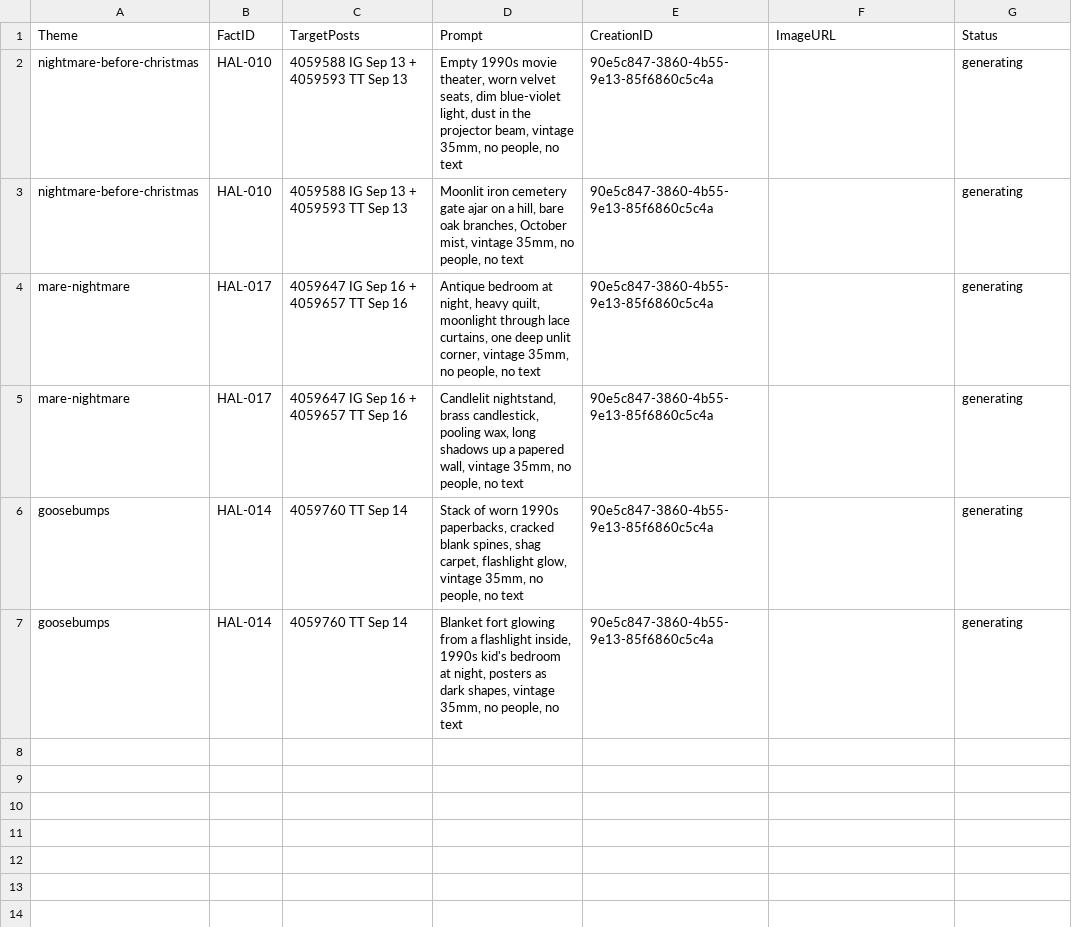
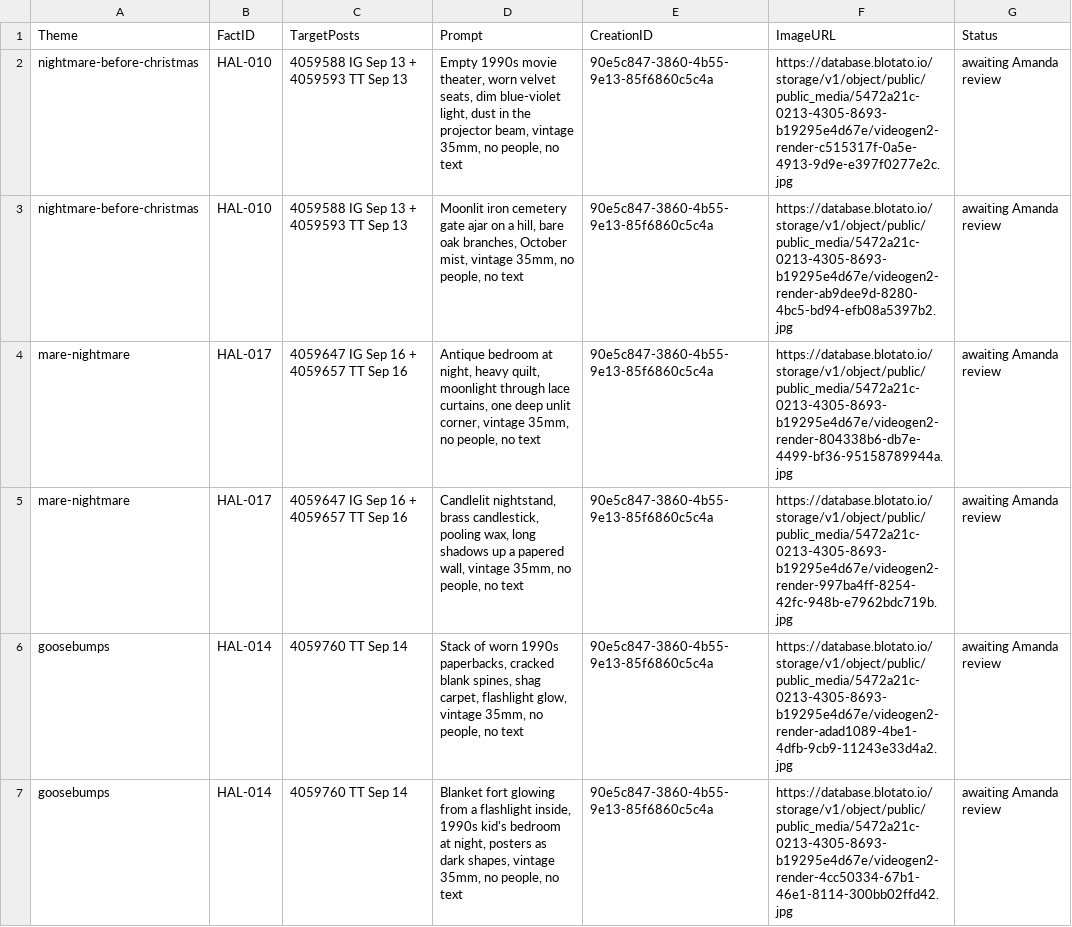
Before and after one commit to amandakersh85-sketch/GentleMuse, a CSV file: filing-system/data/theme-image-drafts.csv, drawn as a sheet.

```diff
--- a/filing-system/data/theme-image-drafts.csv
+++ b/filing-system/data/theme-image-drafts.csv
@@ -1,7 +1,7 @@
 Theme,FactID,TargetPosts,Prompt,CreationID,ImageURL,Status
-nightmare-before-christmas,HAL-010,4059588 IG Sep 13 + 4059593 TT Sep 13,"Empty 1990s movie theater, worn velvet seats, dim blue-violet light, dust in the projector beam, vintage 35mm, no people, no text",90e5c847-3860-4b55-9e13-85f6860c5c4a,,generating
-nightmare-before-christmas,HAL-010,4059588 IG Sep 13 + 4059593 TT Sep 13,"Moonlit iron cemetery gate ajar on a hill, bare oak branches, October mist, vintage 35mm, no people, no text",90e5c847-3860-4b55-9e13-85f6860c5c4a,,generating
-mare-nightmare,HAL-017,4059647 IG Sep 16 + 4059657 TT Sep 16,"Antique bedroom at night, heavy quilt, moonlight through lace curtains, one deep unlit corner, vintage 35mm, no people, no text",90e5c847-3860-4b55-9e13-85f6860c5c4a,,generating
-mare-nightmare,HAL-017,4059647 IG Sep 16 + 4059657 TT Sep 16,"Candlelit nightstand, brass candlestick, pooling wax, long shadows up a papered wall, vintage 35mm, no people, no text",90e5c847-3860-4b55-9e13-85f6860c5c4a,,generating
-goosebumps,HAL-014,4059760 TT Sep 14,"Stack of worn 1990s paperbacks, cracked blank spines, shag carpet, flashlight glow, vintage 35mm, no people, no text",90e5c847-3860-4b55-9e13-85f6860c5c4a,,generating
-goosebumps,HAL-014,4059760 TT Sep 14,"Blanket fort glowing from a flashlight inside, 1990s kid's bedroom at night, posters as dark shapes, vintage 35mm, no people, no text",90e5c847-3860-4b55-9e13-85f6860c5c4a,,generating
+nightmare-before-christmas,HAL-010,4059588 IG Sep 13 + 4059593 TT Sep 13,"Empty 1990s movie theater, worn velvet seats, dim blue-violet light, dust in the projector beam, vintage 35mm, no people, no text",90e5c847-3860-4b55-9e13-85f6860c5c4a,https://database.blotato.io/storage/v1/object/public/public_media/5472a21c-0213-4305-8693-b19295e4d67e/videogen2-render-c515317f-0a5e-4913-9d9e-e397f0277e2c.jpg,awaiting Amanda review
+nightmare-before-christmas,HAL-010,4059588 IG Sep 13 + 4059593 TT Sep 13,"Moonlit iron cemetery gate ajar on a hill, bare oak branches, October mist, vintage 35mm, no people, no text",90e5c847-3860-4b55-9e13-85f6860c5c4a,https://database.blotato.io/storage/v1/object/public/public_media/5472a21c-0213-4305-8693-b19295e4d67e/videogen2-render-ab9dee9d-8280-4bc5-bd94-efb08a5397b2.jpg,awaiting Amanda review
+mare-nightmare,HAL-017,4059647 IG Sep 16 + 4059657 TT Sep 16,"Antique bedroom at night, heavy quilt, moonlight through lace curtains, one deep unlit corner, vintage 35mm, no people, no text",90e5c847-3860-4b55-9e13-85f6860c5c4a,https://database.blotato.io/storage/v1/object/public/public_media/5472a21c-0213-4305-8693-b19295e4d67e/videogen2-render-804338b6-db7e-4499-bf36-95158789944a.jpg,awaiting Amanda review
+mare-nightmare,HAL-017,4059647 IG Sep 16 + 4059657 TT Sep 16,"Candlelit nightstand, brass candlestick, pooling wax, long shadows up a papered wall, vintage 35mm, no people, no text",90e5c847-3860-4b55-9e13-85f6860c5c4a,https://database.blotato.io/storage/v1/object/public/public_media/5472a21c-0213-4305-8693-b19295e4d67e/videogen2-render-997ba4ff-8254-42fc-948b-e7962bdc719b.jpg,awaiting Amanda review
+goosebumps,HAL-014,4059760 TT Sep 14,"Stack of worn 1990s paperbacks, cracked blank spines, shag carpet, flashlight glow, vintage 35mm, no people, no text",90e5c847-3860-4b55-9e13-85f6860c5c4a,https://database.blotato.io/storage/v1/object/public/public_media/5472a21c-0213-4305-8693-b19295e4d67e/videogen2-render-adad1089-4be1-4dfb-9cb9-11243e33d4a2.jpg,awaiting Amanda review
+goosebumps,HAL-014,4059760 TT Sep 14,"Blanket fort glowing from a flashlight inside, 1990s kid's bedroom at night, posters as dark shapes, vintage 35mm, no people, no text",90e5c847-3860-4b55-9e13-85f6860c5c4a,https://database.blotato.io/storage/v1/object/public/public_media/5472a21c-0213-4305-8693-b19295e4d67e/videogen2-render-4cc50334-67b1-46e1-8114-300bb02ffd42.jpg,awaiting Amanda review
```
